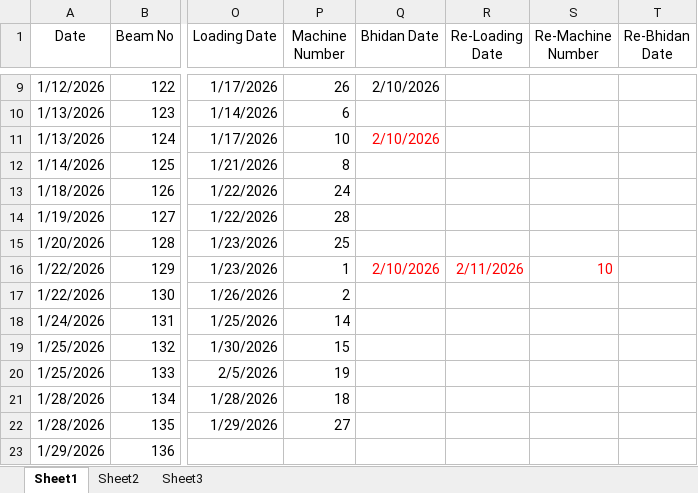
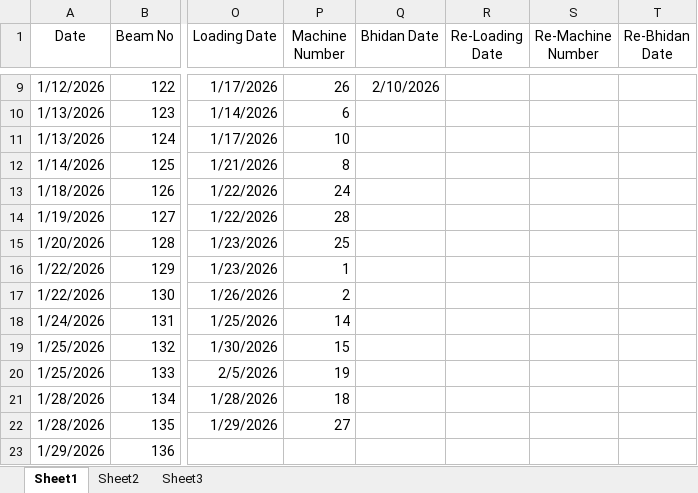
Before and after one commit to avishiki/TexWeaves, an Excel workbook: BEAM BOOK.xlsx, sheet Sheet1, drawn as a sheet; only a part is shown, gaps mark what is left out; values as stored, in another font and other column widths than the file's, no borders; the diff names each change by its address in the sheet, - before the commit and + after, or states it on an @@ line.

Commit message:
Auto-update production data

```diff
--- a/BEAM BOOK.xlsx (sheet Sheet1)
+++ b/BEAM BOOK.xlsx (sheet Sheet1)
-Q11 (Bhidan Date): 2/10/2026
+Q11 (Bhidan Date): (empty)
-Q16 (Bhidan Date): 2/10/2026
+Q16 (Bhidan Date): (empty)
-R16 (Re-Loading Date): 2/11/2026
+R16 (Re-Loading Date): (empty)
-S16 (Re-Machine Number): 10
+S16 (Re-Machine Number): (empty)
```
Also changed, not shown: Waterjet Efficiency Shiftwise.xlsx.
